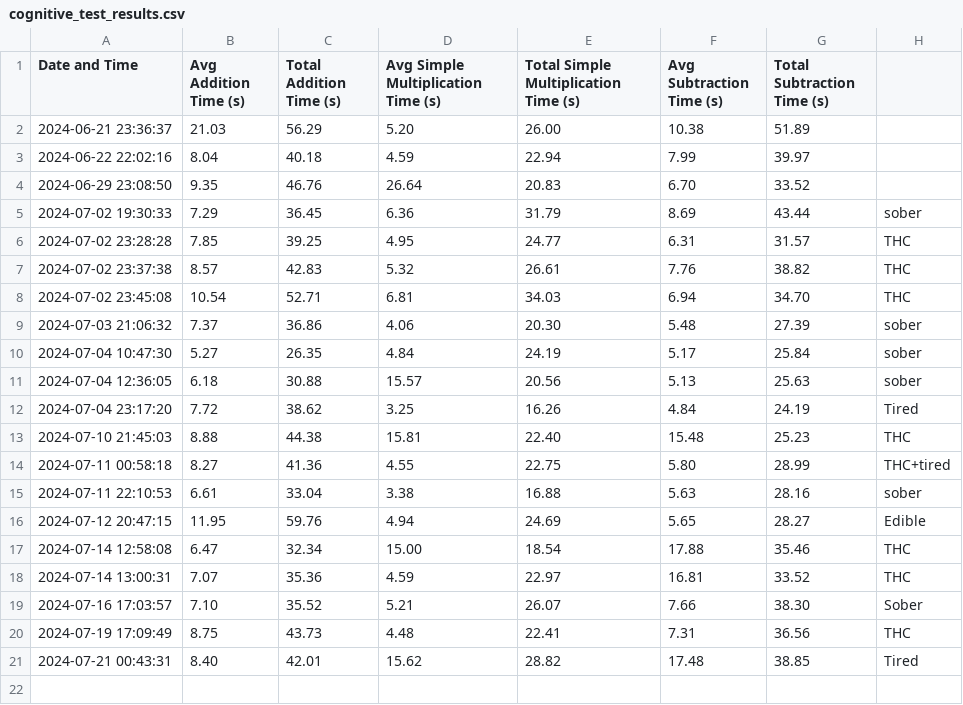
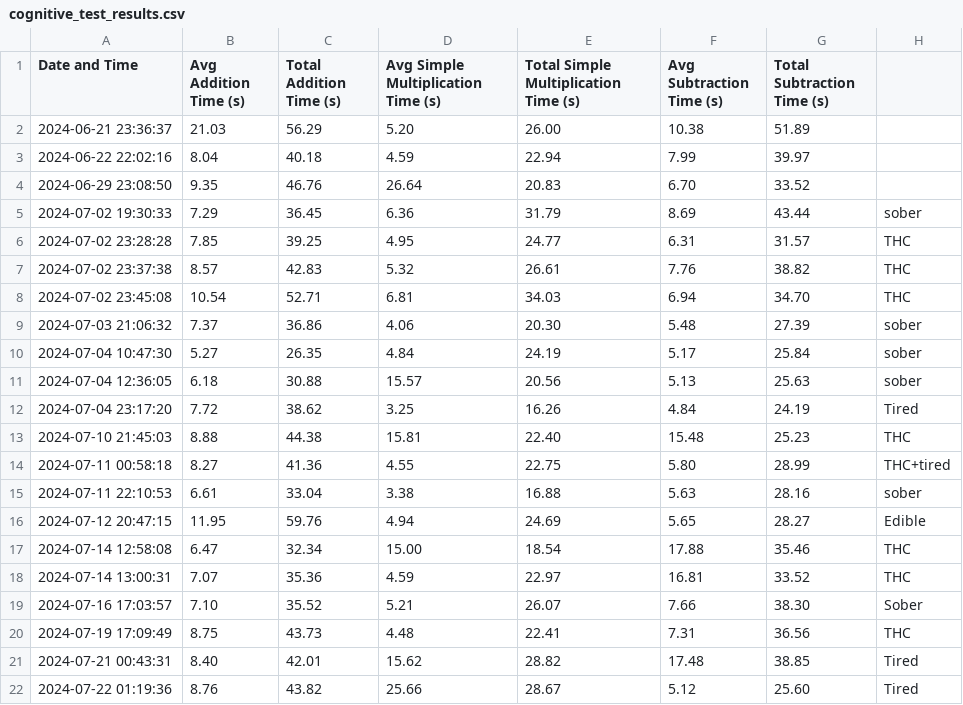
Before and after one commit to sceadwian/zDrugMaker, a CSV file: cognitive_test_results.csv, drawn as a sheet; the diff names each change by its address in the sheet, - before the commit and + after, or states it on an @@ line.

Commit message:
nadademais

```diff
--- a/cognitive_test_results.csv
+++ b/cognitive_test_results.csv
+row 22: 2024-07-22 01:19:36 | 8.76 | 43.82 | 25.66 | 28.67 | 5.12 | 25.60 | Tired
```
